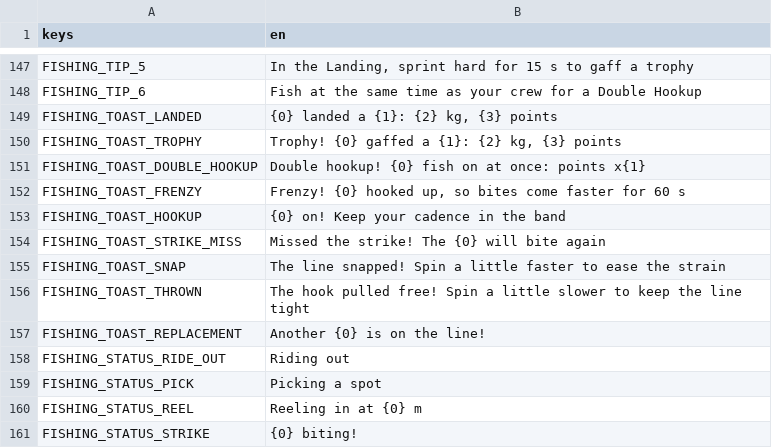
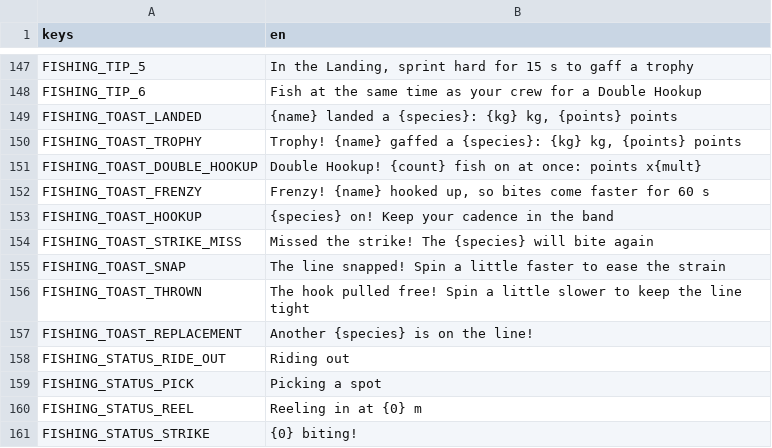
Before and after one commit to shoedler/wattlands, a CSV file: content/fishing/strings.csv, drawn as a sheet; only a part is shown, gaps mark what is left out.

```diff
--- a/content/fishing/strings.csv
+++ b/content/fishing/strings.csv
@@ -148,11 +148,11 @@ FISHING_TIP_5,"In the Landing, sprint hard for 15 s to gaff a trophy"
 FISHING_TIP_6,Fish at the same time as your crew for a Double Hookup
-FISHING_TOAST_LANDED,"{0} landed a {1}: {2} kg, {3} points"
-FISHING_TOAST_TROPHY,"Trophy! {0} gaffed a {1}: {2} kg, {3} points"
-FISHING_TOAST_DOUBLE_HOOKUP,"Double hookup! {0} fish on at once: points x{1}"
-FISHING_TOAST_FRENZY,"Frenzy! {0} hooked up, so bites come faster for 60 s"
-FISHING_TOAST_HOOKUP,"{0} on! Keep your cadence in the band"
-FISHING_TOAST_STRIKE_MISS,"Missed the strike! The {0} will bite again"
+FISHING_TOAST_LANDED,"{name} landed a {species}: {kg} kg, {points} points"
+FISHING_TOAST_TROPHY,"Trophy! {name} gaffed a {species}: {kg} kg, {points} points"
+FISHING_TOAST_DOUBLE_HOOKUP,"Double Hookup! {count} fish on at once: points x{mult}"
+FISHING_TOAST_FRENZY,"Frenzy! {name} hooked up, so bites come faster for 60 s"
+FISHING_TOAST_HOOKUP,{species} on! Keep your cadence in the band
+FISHING_TOAST_STRIKE_MISS,Missed the strike! The {species} will bite again
 FISHING_TOAST_SNAP,"The line snapped! Spin a little faster to ease the strain"
 FISHING_TOAST_THROWN,"The hook pulled free! Spin a little slower to keep the line tight"
-FISHING_TOAST_REPLACEMENT,"Another {0} is on the line!"
+FISHING_TOAST_REPLACEMENT,Another {species} is on the line!
 FISHING_STATUS_RIDE_OUT,Riding out
```
Also changed, not shown: 12 other files.
